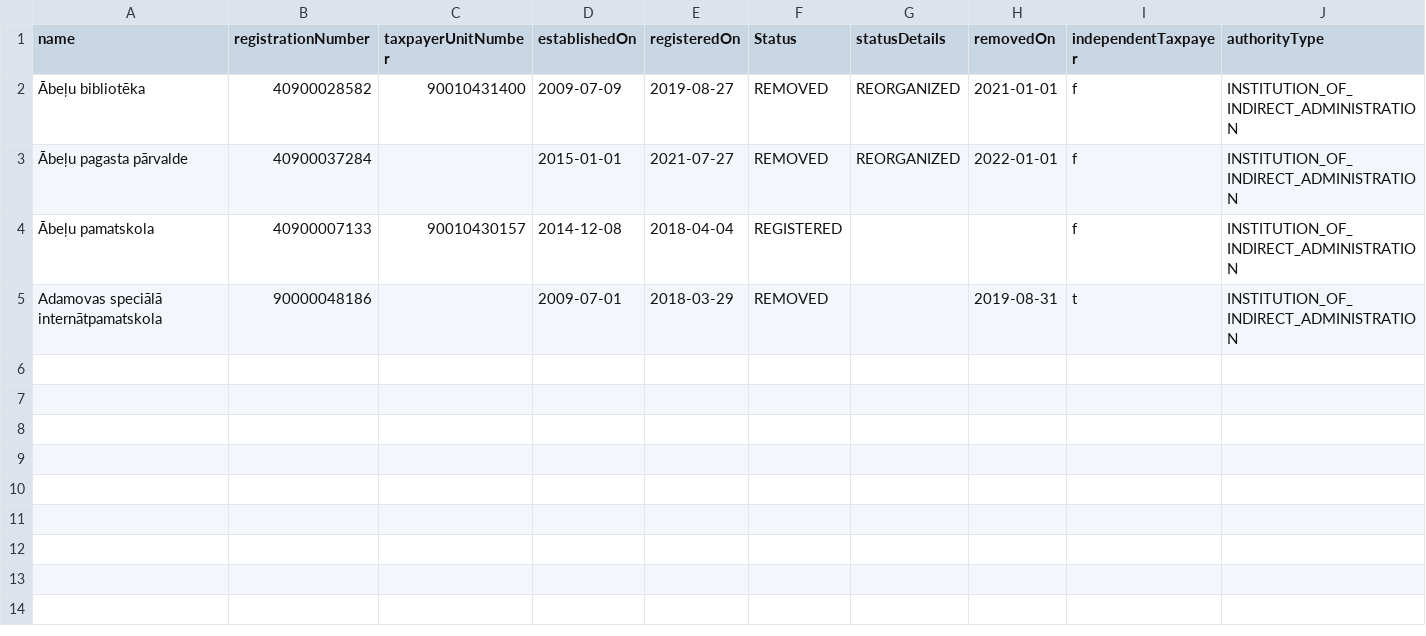
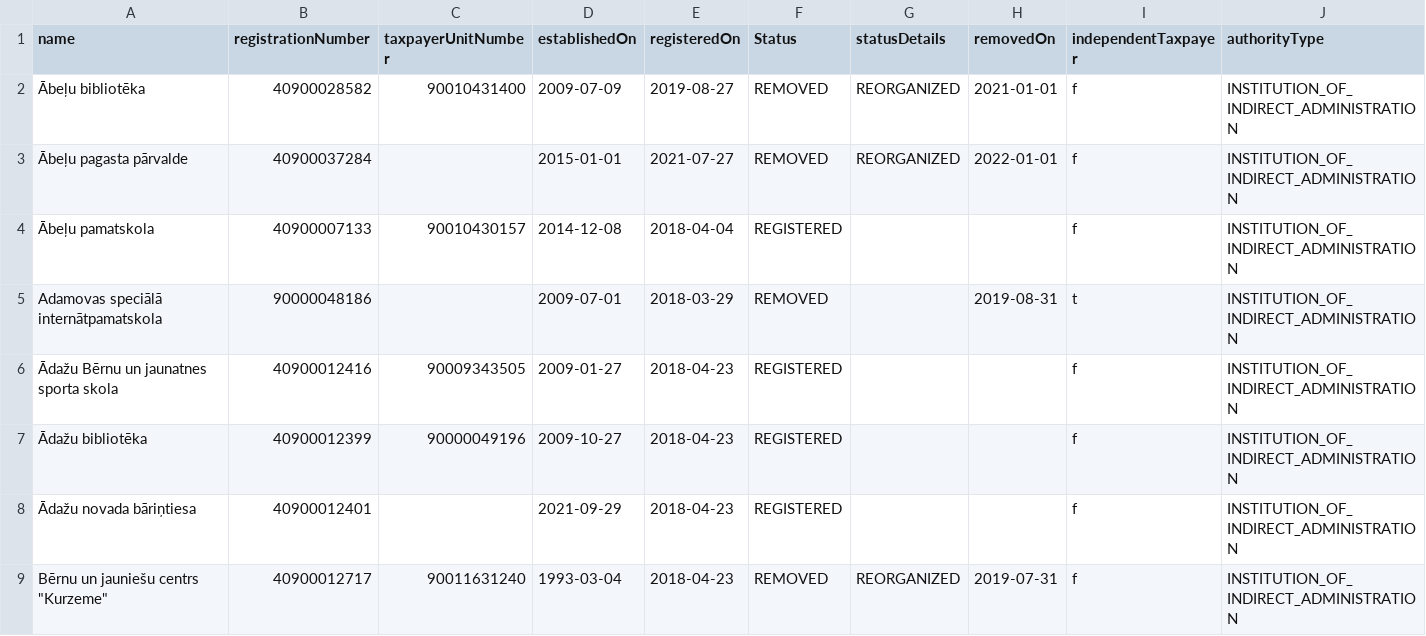
Before and after one commit to outvoicer/kyb, a CSV file: src/public_institution/ppi_public_persons_institutions.csv, drawn as a sheet; only a part is shown; rows hold the shown columns only; the diff names each change by its address in the sheet, - before the commit and + after, or states it on an @@ line.

Commit message:
address parse iteration

```diff
--- a/src/public_institution/ppi_public_persons_institutions.csv
+++ b/src/public_institution/ppi_public_persons_institutions.csv
+row 6: Ādažu Bērnu un jaunatnes sporta skola | 40900012416 | 90009343505 | 2009-01-27 | 2018-04-23 | REGISTERED |  |  | f | INSTITUTION_OF_INDIRECT_ADMINISTRATION
+row 7: Ādažu bibliotēka | 40900012399 | 90000049196 | 2009-10-27 | 2018-04-23 | REGISTERED |  |  | f | INSTITUTION_OF_INDIRECT_ADMINISTRATION
+row 8: Ādažu novada bāriņtiesa | 40900012401 |  | 2021-09-29 | 2018-04-23 | REGISTERED |  |  | f | INSTITUTION_OF_INDIRECT_ADMINISTRATION
+row 9: Bērnu un jauniešu centrs "Kurzeme" | 40900012717 | 90011631240 | 1993-03-04 | 2018-04-23 | REMOVED | REORGANIZED | 2019-07-31 | f | INSTITUTION_OF_INDIRECT_ADMINISTRATION
```
Also changed, not shown: 1 other file.
